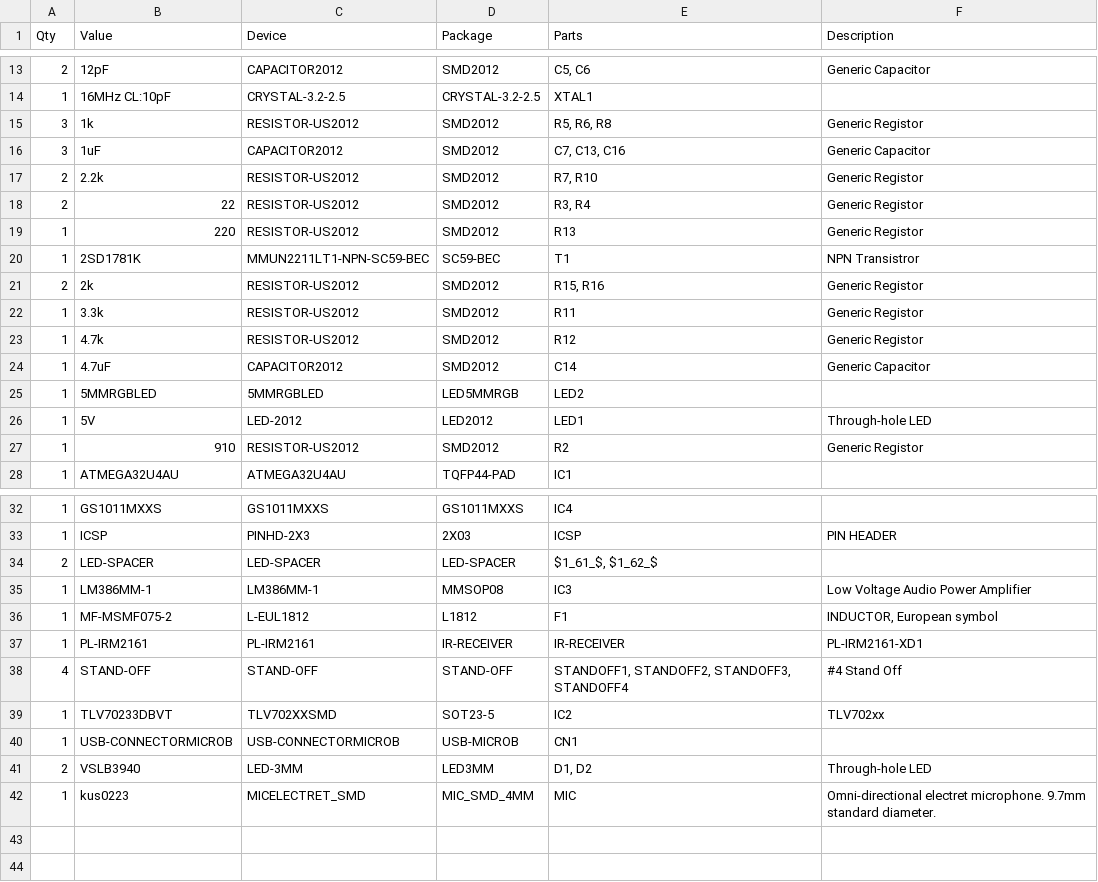
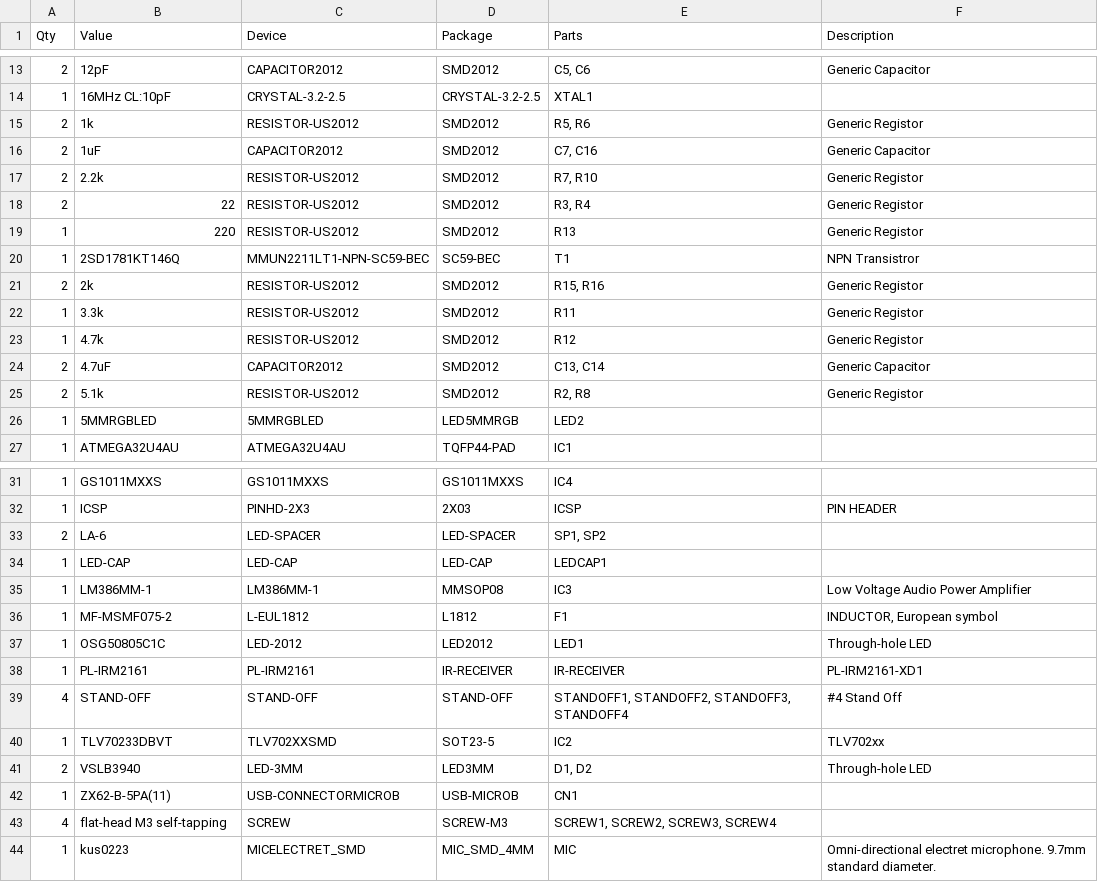
Before and after one commit to irkit/device, a CSV file: hardware/IRKit.partlist.csv, drawn as a sheet; only a part is shown, gaps mark what is left out.

Commit message:
added screws updated microphone input resistor value 2k -> 2.2k change voltage dividing resistors values 2k/3.3k -> 3.3k/5.1k

```diff
--- a/hardware/IRKit.partlist.csv
+++ b/hardware/IRKit.partlist.csv
@@ -14,4 +14,4 @@
 "1";"16MHz CL:10pF";"CRYSTAL-3.2-2.5";"CRYSTAL-3.2-2.5";"XTAL1";"";"";
-"3";"1k";"RESISTOR-US2012";"SMD2012";"R5, R6, R8";"Generic Registor";"";
-"3";"1uF";"CAPACITOR2012";"SMD2012";"C7, C13, C16";"Generic Capacitor";"";
+"2";"1k";"RESISTOR-US2012";"SMD2012";"R5, R6";"Generic Registor";"";
+"2";"1uF";"CAPACITOR2012";"SMD2012";"C7, C16";"Generic Capacitor";"";
 "2";"2.2k";"RESISTOR-US2012";"SMD2012";"R7, R10";"Generic Registor";"";
@@ -19,3 +19,3 @@
 "1";"220";"RESISTOR-US2012";"SMD2012";"R13";"Generic Registor";"";
-"1";"2SD1781K";"MMUN2211LT1-NPN-SC59-BEC";"SC59-BEC";"T1";"NPN Transistror";"";
+"1";"2SD1781KT146Q";"MMUN2211LT1-NPN-SC59-BEC";"SC59-BEC";"T1";"NPN Transistror";"";
 "2";"2k";"RESISTOR-US2012";"SMD2012";"R15, R16";"Generic Registor";"";
@@ -23,6 +23,5 @@
 "1";"4.7k";"RESISTOR-US2012";"SMD2012";"R12";"Generic Registor";"";
-"1";"4.7uF";"CAPACITOR2012";"SMD2012";"C14";"Generic Capacitor";"";
+"2";"4.7uF";"CAPACITOR2012";"SMD2012";"C13, C14";"Generic Capacitor";"";
+"2";"5.1k";"RESISTOR-US2012";"SMD2012";"R2, R8";"Generic Registor";"";
 "1";"5MMRGBLED";"5MMRGBLED";"LED5MMRGB";"LED2";"";"";
-"1";"5V";"LED-2012";"LED2012";"LED1";"Through-hole LED";"";
-"1";"910";"RESISTOR-US2012";"SMD2012";"R2";"Generic Registor";"";
 "1";"ATMEGA32U4AU";"ATMEGA32U4AU";"TQFP44-PAD";"IC1";"";"";
@@ -33,5 +32,7 @@
 "1";"ICSP";"PINHD-2X3";"2X03";"ICSP";"PIN HEADER";"";
-"2";"LED-SPACER";"LED-SPACER";"LED-SPACER";"$1_61_$, $1_62_$";"";"";
+"2";"LA-6";"LED-SPACER";"LED-SPACER";"SP1, SP2";"";"";
+"1";"LED-CAP";"LED-CAP";"LED-CAP";"LEDCAP1";"";"";
 "1";"LM386MM-1";"LM386MM-1";"MMSOP08";"IC3";"Low Voltage Audio Power Amplifier";"";
 "1";"MF-MSMF075-2";"L-EUL1812";"L1812";"F1";"INDUCTOR, European symbol";"";
+"1";"OSG50805C1C";"LED-2012";"LED2012";"LED1";"Through-hole LED";"";
 "1";"PL-IRM2161";"PL-IRM2161";"IR-RECEIVER";"IR-RECEIVER";"PL-IRM2161-XD1";"";
@@ -39,4 +40,5 @@
 "1";"TLV70233DBVT";"TLV702XXSMD";"SOT23-5";"IC2";"TLV702xx";"";
-"1";"USB-CONNECTORMICROB";"USB-CONNECTORMICROB";"USB-MICROB";"CN1";"";"";
 "2";"VSLB3940";"LED-3MM";"LED3MM";"D1, D2";"Through-hole LED";"";
+"1";"ZX62-B-5PA(11)";"USB-CONNECTORMICROB";"USB-MICROB";"CN1";"";"";
+"4";"flat-head M3 self-tapping";"SCREW";"SCREW-M3";"SCREW1, SCREW2, SCREW3, SCREW4";"";"";
 "1";"kus0223";"MICELECTRET_SMD";"MIC_SMD_4MM";"MIC";"Omni-directional electret microphone. 9.7mm standard diameter.";"";
```
Also changed, not shown: 3 other files.
